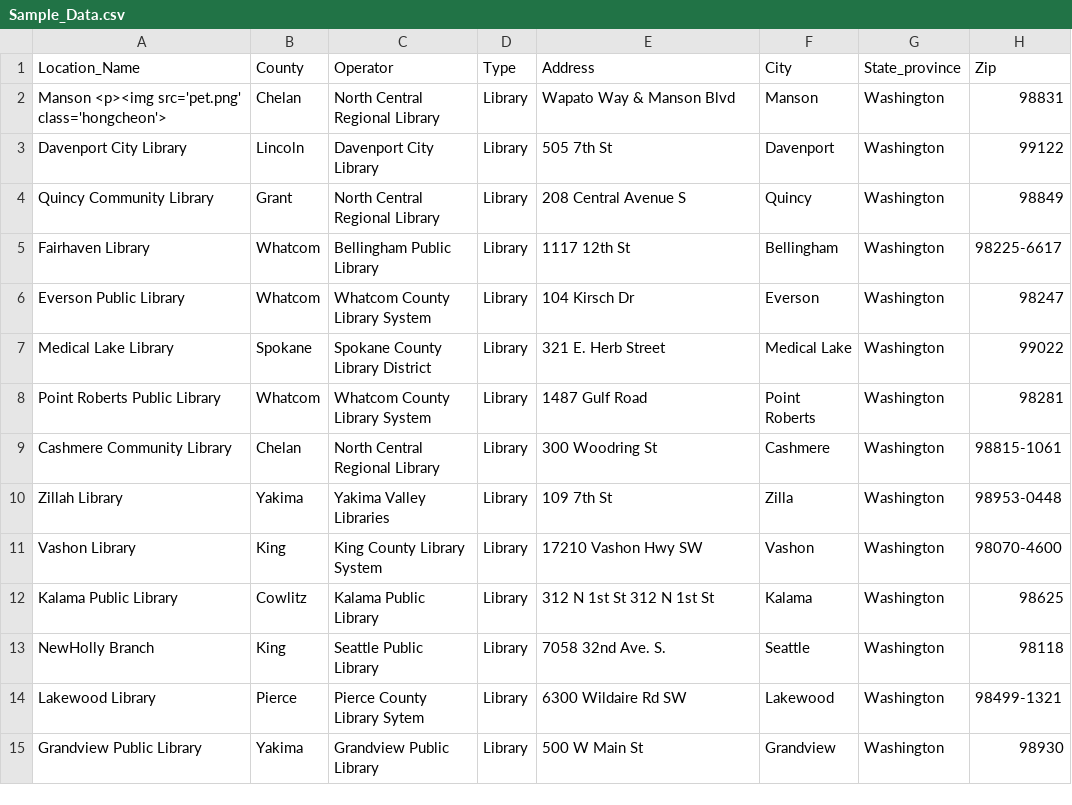
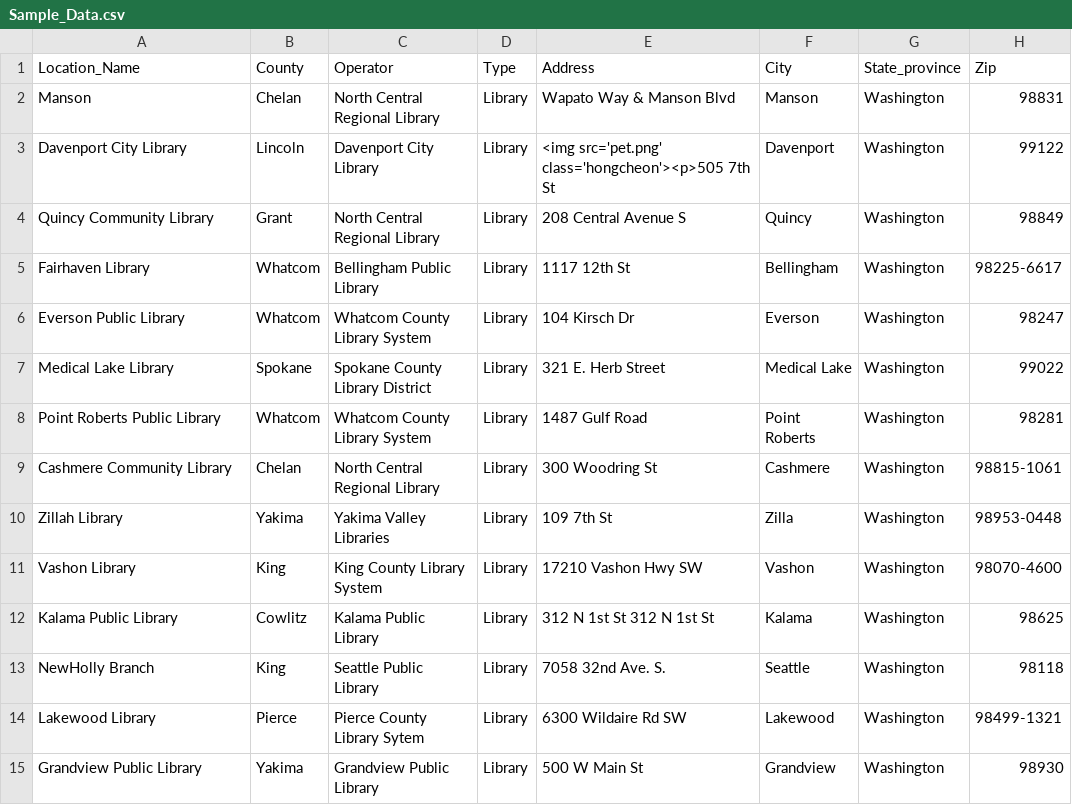
Before and after one commit to ssabba/cheyuk, a CSV file: Sample_Data.csv, drawn as a sheet; only a part is shown; the diff names each change by its address in the sheet, - before the commit and + after, or states it on an @@ line.

Commit message:
Update Sample_Data.csv

```diff
--- a/Sample_Data.csv
+++ b/Sample_Data.csv
-A2 (Location_Name): Manson <p><img src='pet.png' class='hongcheon'>
+A2 (Location_Name): Manson
-E3 (Address): 505 7th St
+E3 (Address): <img src='pet.png' class='hongcheon'><p>505 7th St
```
